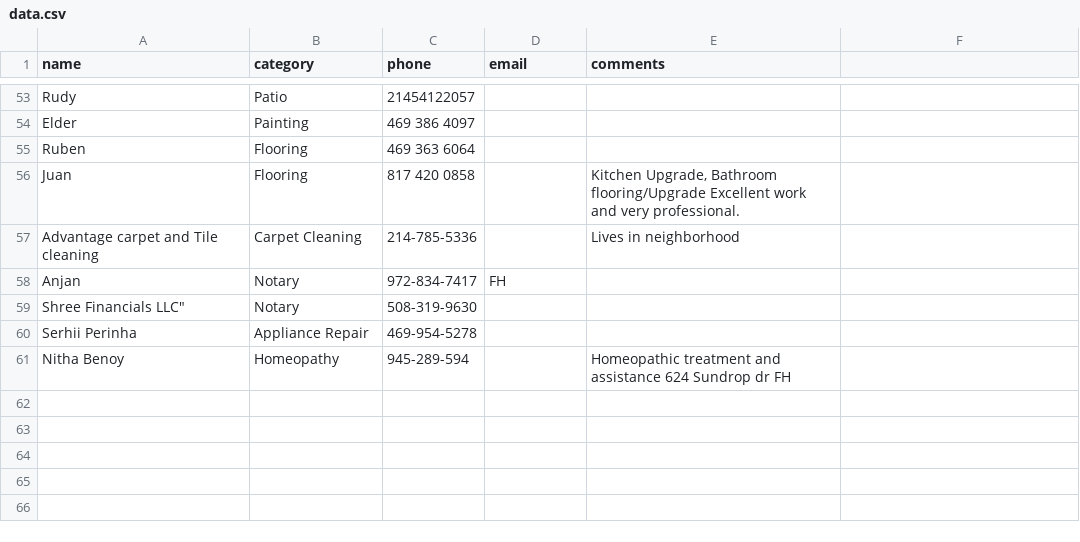
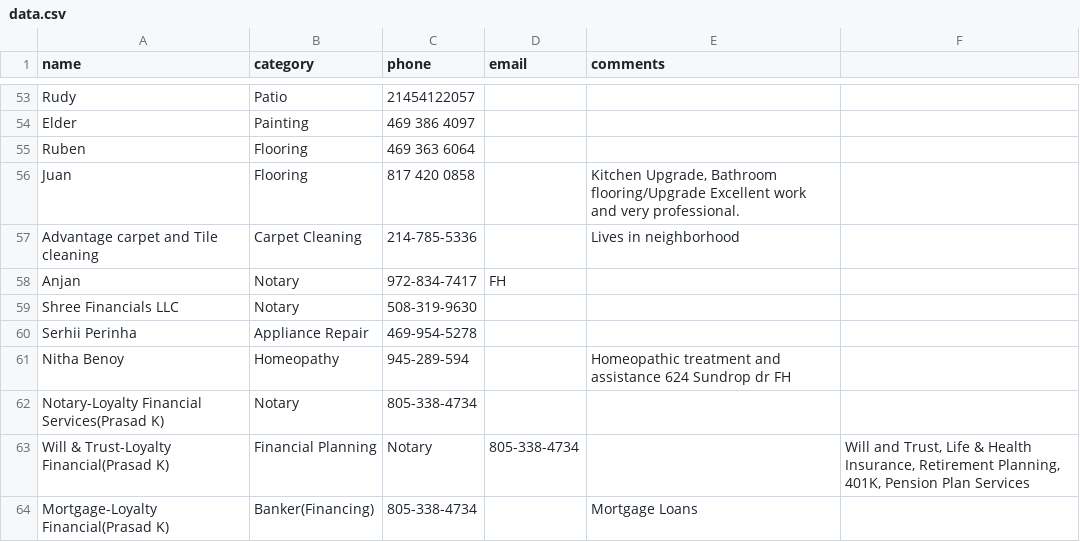
Before and after one commit to crepaka/fh-handymen, a CSV file: data.csv, drawn as a sheet; only a part is shown, gaps mark what is left out; the diff names each change by its address in the sheet, - before the commit and + after, or states it on an @@ line.

Commit message:
Update data.csv

```diff
--- a/data.csv
+++ b/data.csv
-A59 (name): Shree Financials LLC"
+A59 (name): Shree Financials LLC
+row 62: Notary-Loyalty Financial Services(Prasad K) | Notary | 805-338-4734
+row 63: Will & Trust-Loyalty Financial(Prasad K) | Financial Planning | Notary | 805-338-4734 |  | Will and Trust, Life & Health Insurance, Retirement Planning, 401K, Pension Plan Services
+row 64: Mortgage-Loyalty Financial(Prasad K) | Banker(Financing) | 805-338-4734 |  | Mortgage Loans
```
